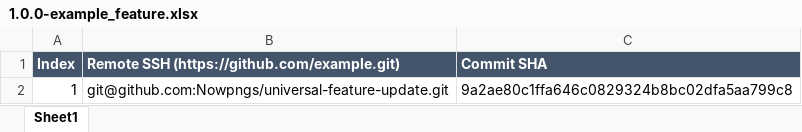
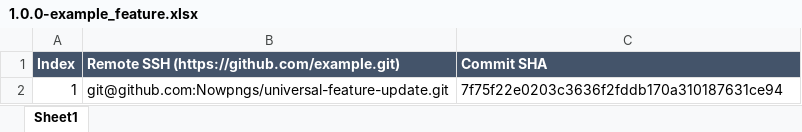
Before and after one commit to Nowpngs/universal-feature-update, an Excel workbook: feature_xlsx/1.0.0-example_feature/1.0.0-example_feature.xlsx, sheet Sheet1, drawn as a sheet; values as stored, in another font and other column widths than the file's, no borders; the diff names each change by its address in the sheet, - before the commit and + after, or states it on an @@ line.

Commit message:
changing the commit SHA

```diff
--- a/feature_xlsx/1.0.0-example_feature/1.0.0-example_feature.xlsx (sheet Sheet1)
+++ b/feature_xlsx/1.0.0-example_feature/1.0.0-example_feature.xlsx (sheet Sheet1)
-C2 (Commit SHA): 9a2ae80c1ffa646c0829324b8bc02dfa5aa799c8
+C2 (Commit SHA): 7f75f22e0203c3636f2fddb170a310187631ce94
```
